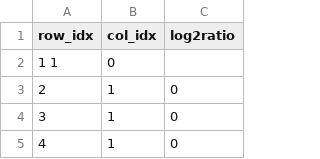
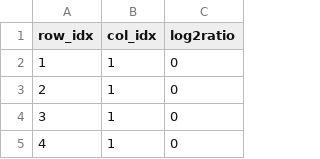
Before and after one commit to pbarber/d3-matrix-heatmap, a TSV file: data_heatmap.tsv, drawn as a sheet; only a part is shown.

```diff
--- a/data_heatmap.tsv
+++ b/data_heatmap.tsv
@@ -1,3 +1,3 @@
 row_idx	col_idx	log2ratio
-1 1	0
+1	1	0
 2	1	0
```
